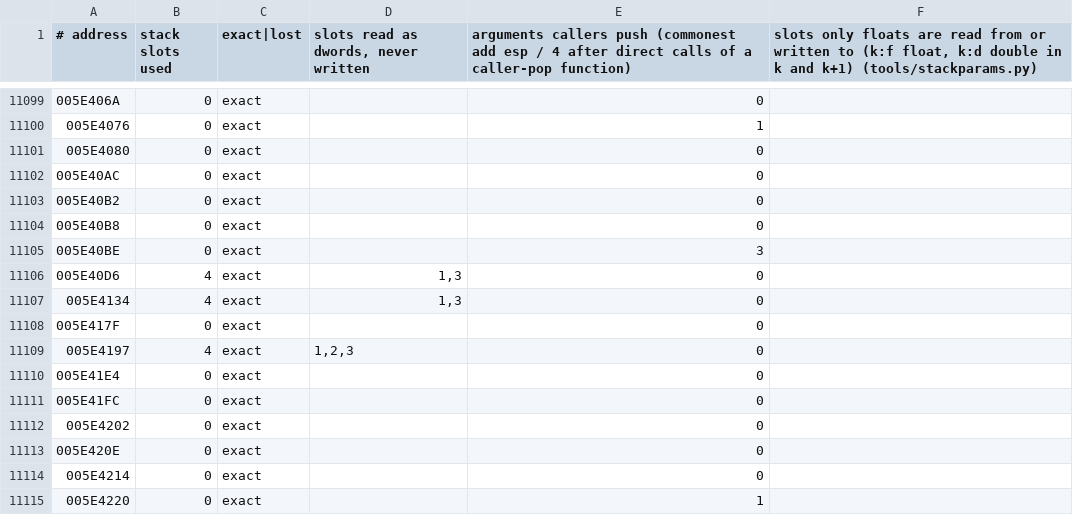
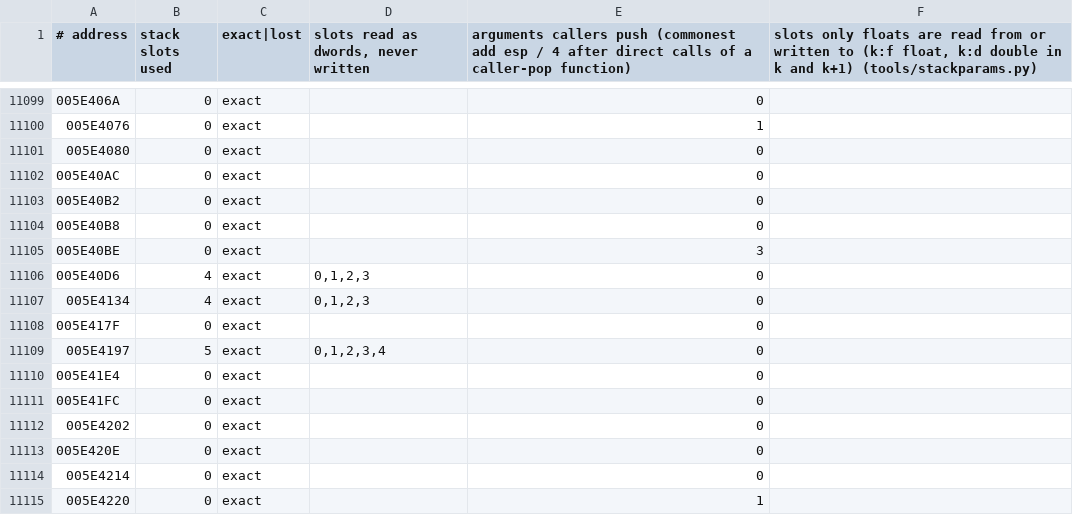
Before and after one commit to Leftaseer/AttT-Fix, a TSV file: decomp/symbols/attt_stackparams.tsv, drawn as a sheet; only a part is shown, gaps mark what is left out.

```diff
--- a/decomp/symbols/attt_stackparams.tsv
+++ b/decomp/symbols/attt_stackparams.tsv
@@ -11105,6 +11105,6 @@
 005E40BE	0	exact		3	
-005E40D6	4	exact	1,3	0	
-005E4134	4	exact	1,3	0	
+005E40D6	4	exact	0,1,2,3	0	
+005E4134	4	exact	0,1,2,3	0	
 005E417F	0	exact		0	
-005E4197	4	exact	1,2,3	0	
+005E4197	5	exact	0,1,2,3,4	0	
 005E41E4	0	exact		0	
```
Also changed, not shown: decomp/symbols/attt_functions.tsv, 2 other files.
